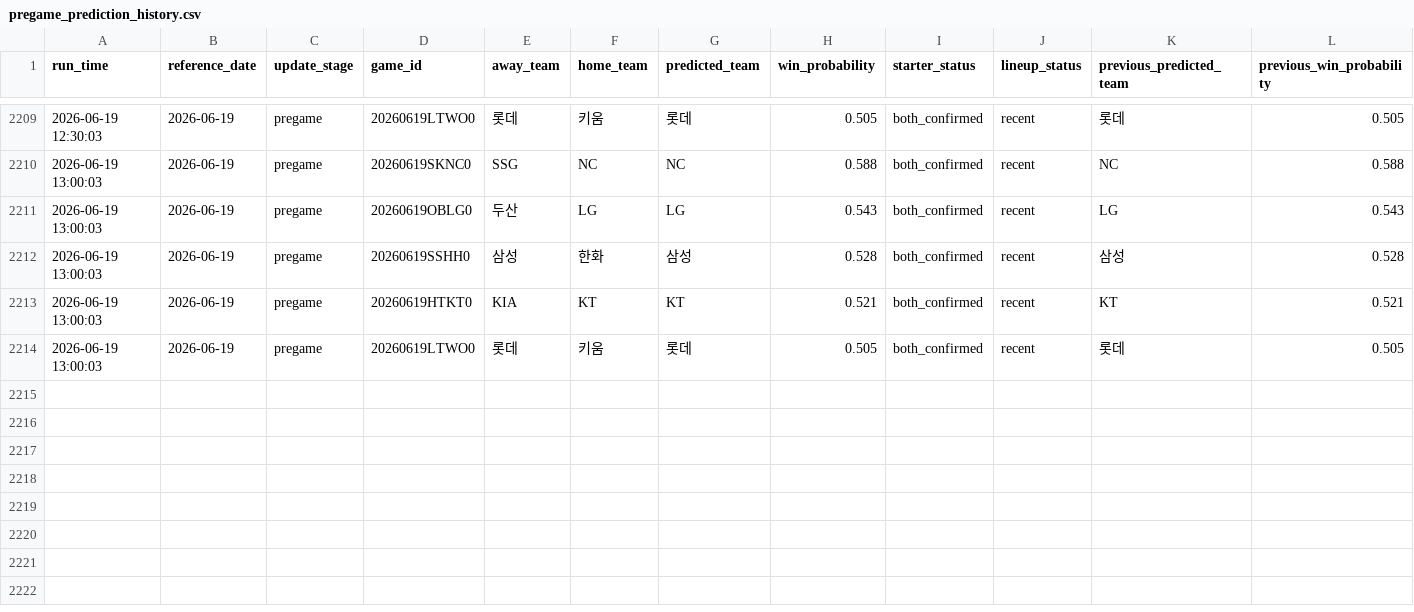
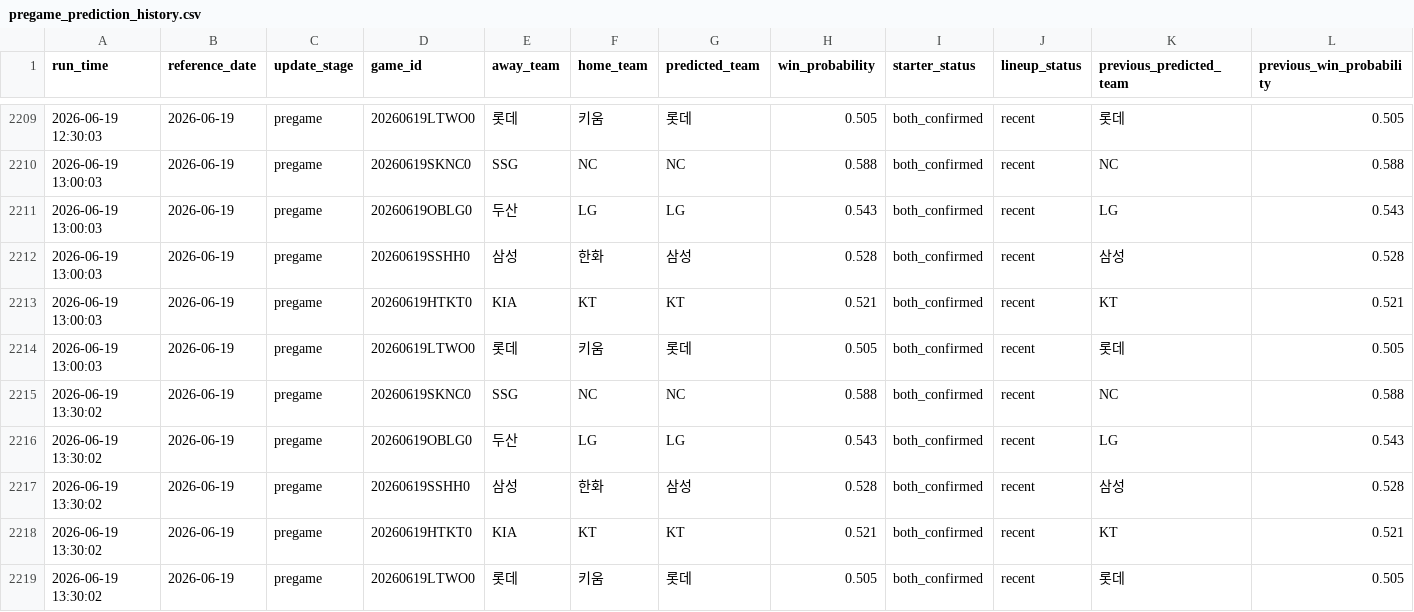
Before and after one commit to SaRangWOO/sports_analytics, a CSV file: kbo_analytics/modeling/results/pregame_prediction_history.csv, drawn as a sheet; only a part is shown, gaps mark what is left out; rows hold the shown columns only; the diff names each change by its address in the sheet, - before the commit and + after, or states it on an @@ line.

Commit message:
Update KBO pregame analytics outputs 2026-06-19-1337

```diff
--- a/kbo_analytics/modeling/results/pregame_prediction_history.csv
+++ b/kbo_analytics/modeling/results/pregame_prediction_history.csv
+row 2215: 2026-06-19 13:30:02 | 2026-06-19 | pregame | 20260619SKNC0 | SSG | NC | NC | 0.588 | both_confirmed | recent | NC | 0.588
+row 2216: 2026-06-19 13:30:02 | 2026-06-19 | pregame | 20260619OBLG0 | 두산 | LG | LG | 0.543 | both_confirmed | recent | LG | 0.543
+row 2217: 2026-06-19 13:30:02 | 2026-06-19 | pregame | 20260619SSHH0 | 삼성 | 한화 | 삼성 | 0.528 | both_confirmed | recent | 삼성 | 0.528
+row 2218: 2026-06-19 13:30:02 | 2026-06-19 | pregame | 20260619HTKT0 | KIA | KT | KT | 0.521 | both_confirmed | recent | KT | 0.521
+row 2219: 2026-06-19 13:30:02 | 2026-06-19 | pregame | 20260619LTWO0 | 롯데 | 키움 | 롯데 | 0.505 | both_confirmed | recent | 롯데 | 0.505
```
Also changed, not shown: kbo_analytics/modeling/results/model_probability_spread_report.csv, kbo_analytics/modeling/results/model_selection_report.csv, 16 other files.
